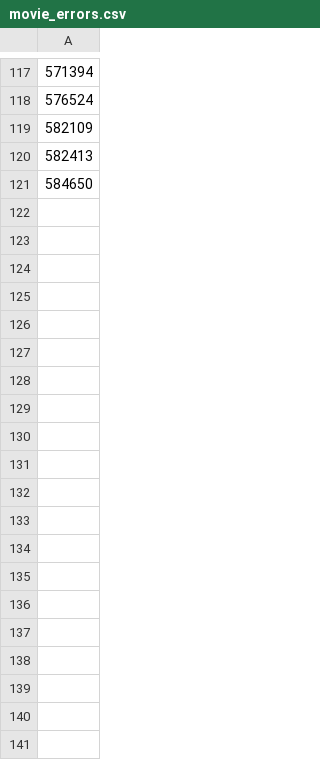
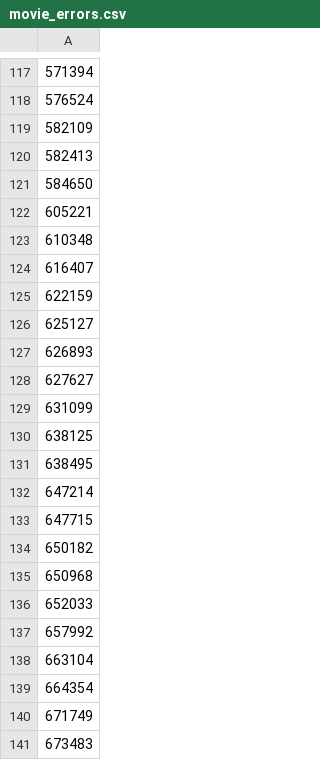
Before and after one commit to orichh/recommend-and-review, a CSV file: movie_errors.csv, drawn as a sheet; only a part is shown, gaps mark what is left out; the diff covers the shown part only; the diff names each change by its address in the sheet, - before the commit and + after, or states it on an @@ line.

```diff
--- a/movie_errors.csv
+++ b/movie_errors.csv
+row 122: 605221
+row 123: 610348
+row 124: 616407
+row 125: 622159
+row 126: 625127
+row 127: 626893
+row 128: 627627
+row 129: 631099
+row 130: 638125
+row 131: 638495
+row 132: 647214
+row 133: 647715
+row 134: 650182
+row 135: 650968
+row 136: 652033
+row 137: 657992
+row 138: 663104
+row 139: 664354
+row 140: 671749
+row 141: 673483
```
Also changed, not shown: 15 added rows elsewhere in this file, 10 other files.
